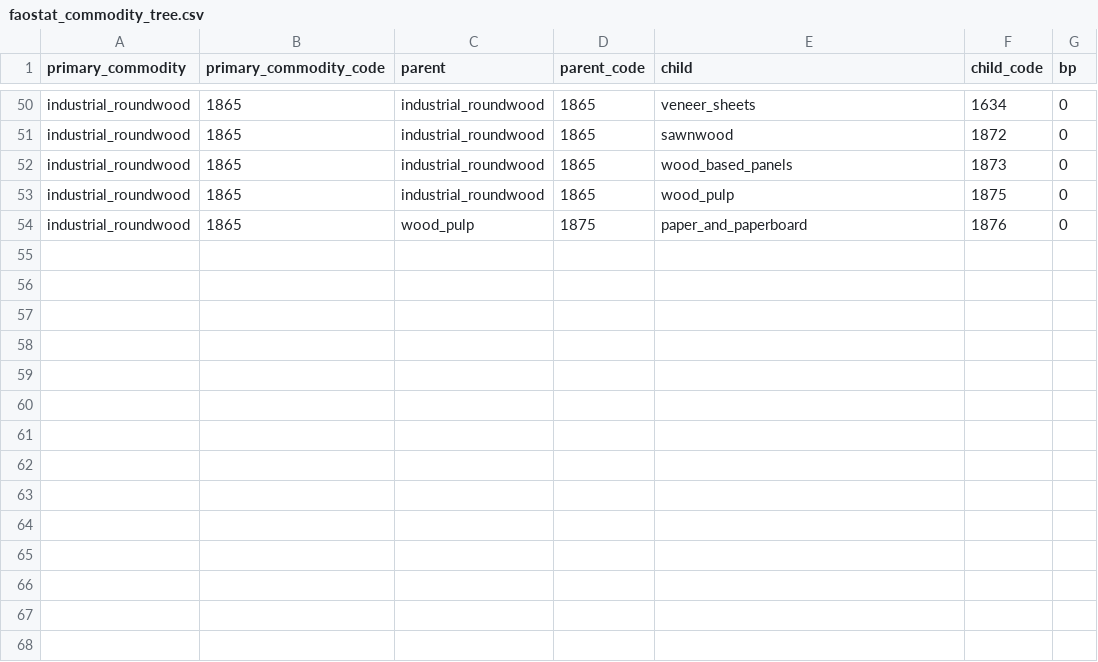
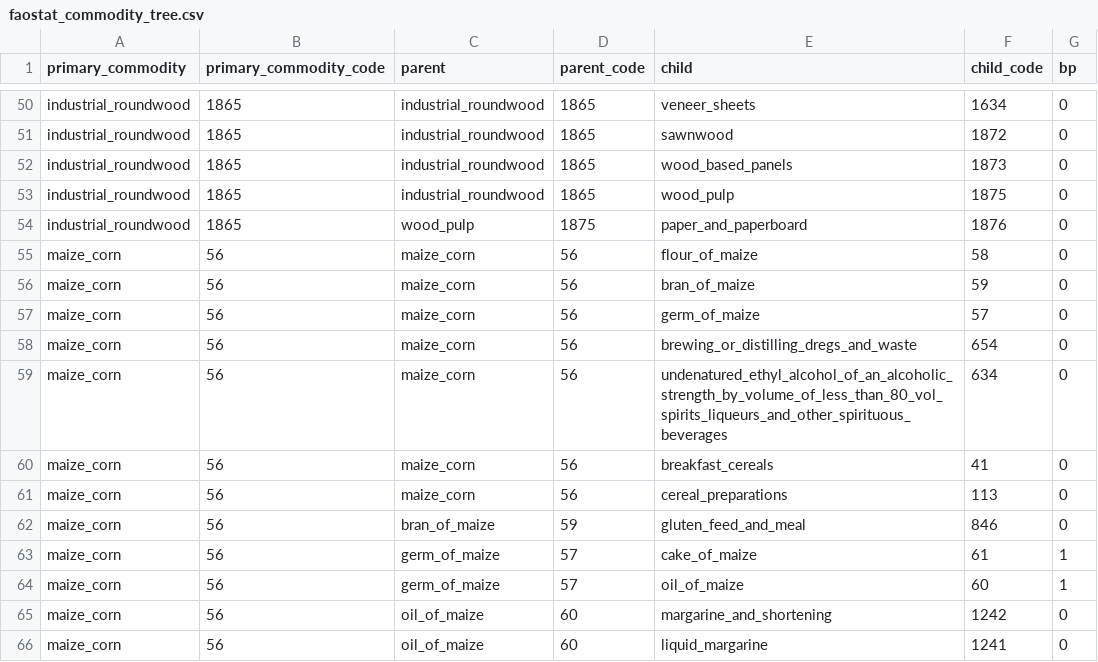
Before and after one commit to paulrougieux/biotrade, a CSV file: biotrade/config_data/faostat_commodity_tree.csv, drawn as a sheet; only a part is shown, gaps mark what is left out; the diff names each change by its address in the sheet, - before the commit and + after, or states it on an @@ line.

Commit message:
#136 added maize products to faostat commodity tree

```diff
--- a/biotrade/config_data/faostat_commodity_tree.csv
+++ b/biotrade/config_data/faostat_commodity_tree.csv
+row 55: maize_corn | 56 | maize_corn | 56 | flour_of_maize | 58 | 0
+row 56: maize_corn | 56 | maize_corn | 56 | bran_of_maize | 59 | 0
+row 57: maize_corn | 56 | maize_corn | 56 | germ_of_maize | 57 | 0
+row 58: maize_corn | 56 | maize_corn | 56 | brewing_or_distilling_dregs_and_waste | 654 | 0
+row 59: maize_corn | 56 | maize_corn | 56 | undenatured_ethyl_alcohol_of_an_alcoholic_strength_by_volume_of_less_than_80_vol_spirits_liqueurs_and_other_spirituous_beverages | 634 | 0
+row 60: maize_corn | 56 | maize_corn | 56 | breakfast_cereals | 41 | 0
+row 61: maize_corn | 56 | maize_corn | 56 | cereal_preparations | 113 | 0
+row 62: maize_corn | 56 | bran_of_maize | 59 | gluten_feed_and_meal | 846 | 0
+row 63: maize_corn | 56 | germ_of_maize | 57 | cake_of_maize | 61 | 1
+row 64: maize_corn | 56 | germ_of_maize | 57 | oil_of_maize | 60 | 1
+row 65: maize_corn | 56 | oil_of_maize | 60 | margarine_and_shortening | 1242 | 0
+row 66: maize_corn | 56 | oil_of_maize | 60 | liquid_margarine | 1241 | 0
```
